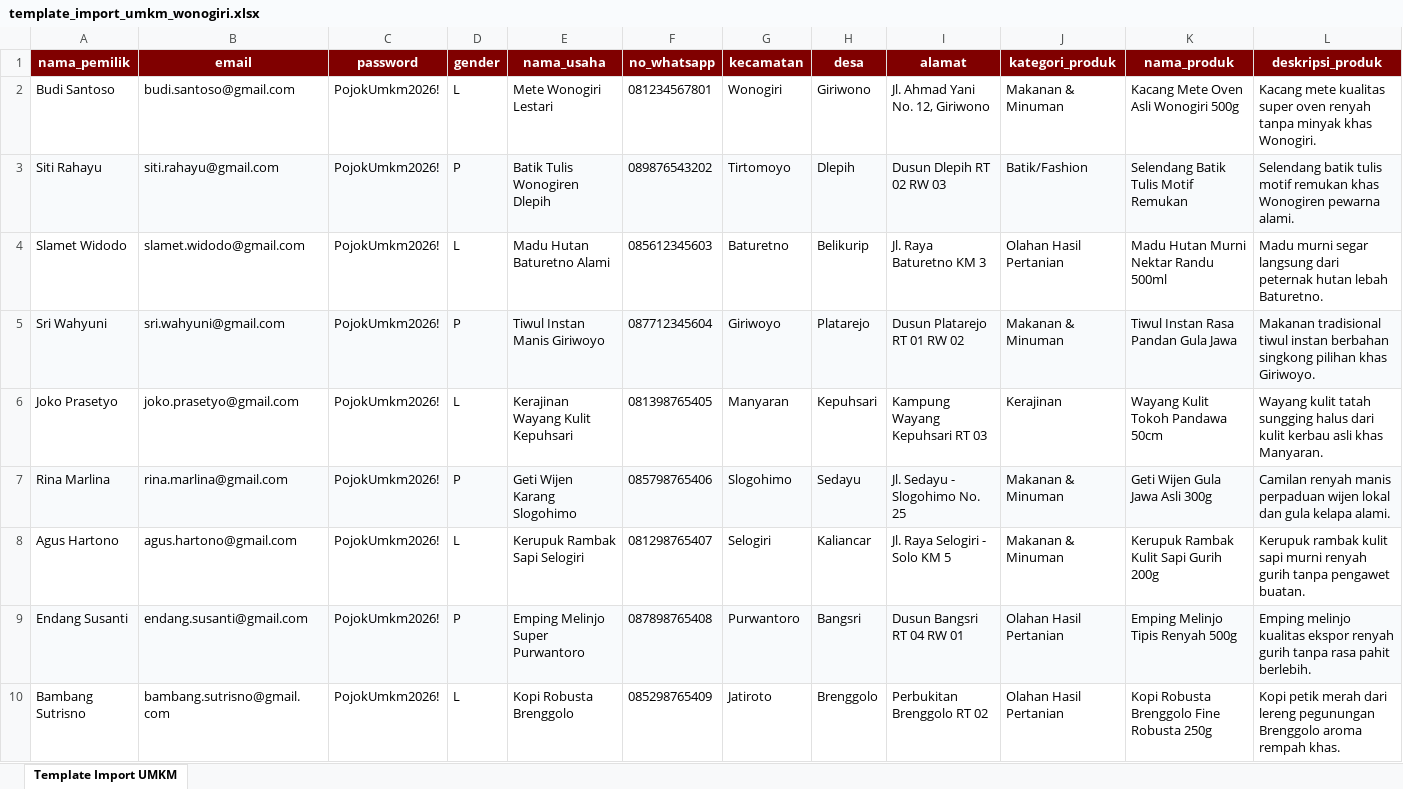
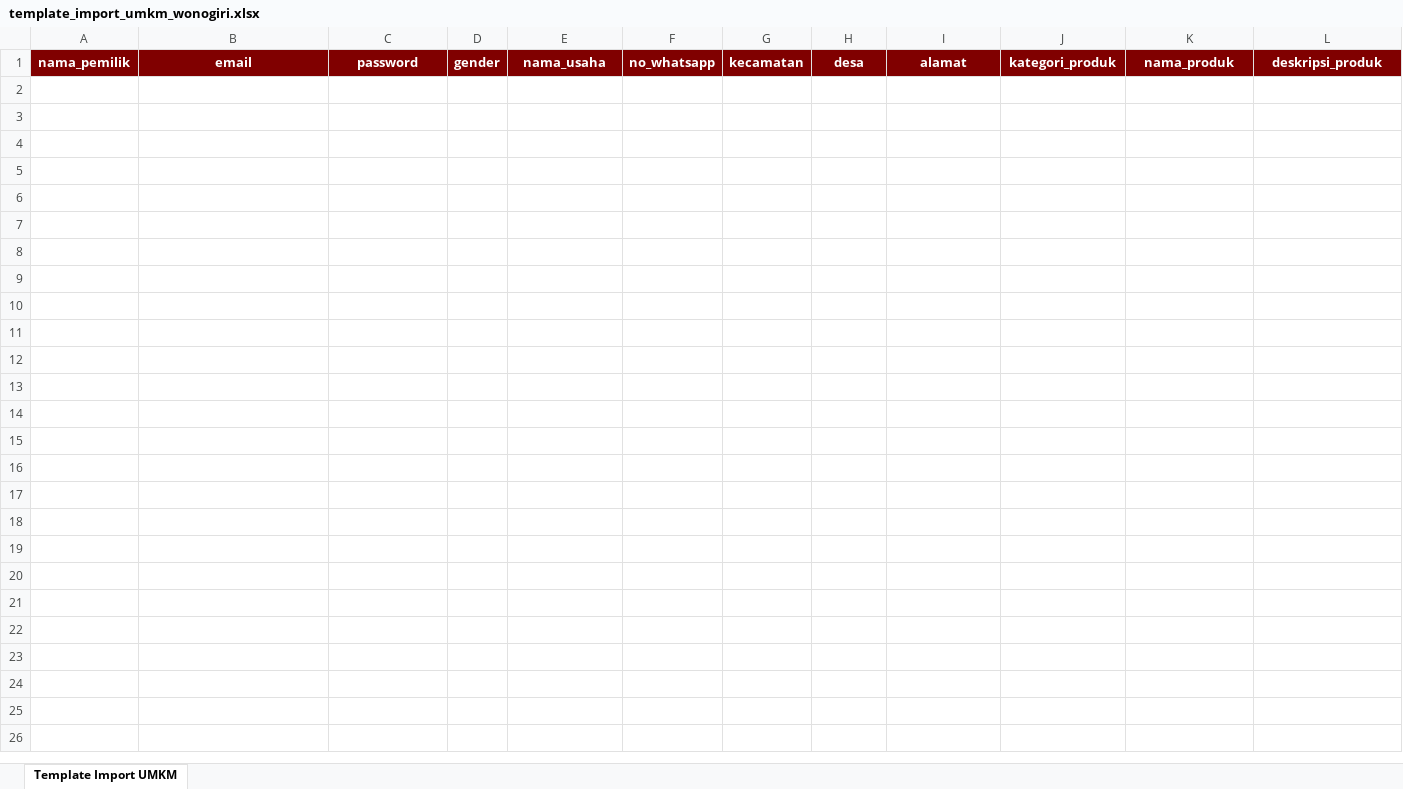
Before and after one commit to da1892/pojok_umkm, an Excel workbook: public/templates/template_import_umkm_wonogiri.xlsx, sheet Template Import UMKM, drawn as a sheet; only a part is shown; values as stored, in another font and other column widths than the file's, no borders; rows hold the shown columns only; the diff covers the shown part only; the diff names each change by its address in the sheet, - before the commit and + after, or states it on an @@ line.

Commit message:
fix: bersihkan baris data sampel pada template Excel dan CSV agar hanya berisi baris header template kosong

```diff
--- a/public/templates/template_import_umkm_wonogiri.xlsx (sheet Template Import UMKM)
+++ b/public/templates/template_import_umkm_wonogiri.xlsx (sheet Template Import UMKM)
-row 2: Budi Santoso | budi.santoso@gmail.com | PojokUmkm2026! | L | Mete Wonogiri Lestari | 081234567801 | Wonogiri | Giriwono | Jl. Ahmad Yani No. 12, Giriwono | Makanan & Minuman | Kacang Mete Oven Asli Wonogiri 500g | Kacang mete kualitas super oven renyah tanpa minyak khas Wonogiri.
-row 3: Siti Rahayu | siti.rahayu@gmail.com | PojokUmkm2026! | P | Batik Tulis Wonogiren Dlepih | 089876543202 | Tirtomoyo | Dlepih | Dusun Dlepih RT 02 RW 03 | Batik/Fashion | Selendang Batik Tulis Motif Remukan | Selendang batik tulis motif remukan khas Wonogiren pewarna alami.
-row 4: Slamet Widodo | slamet.widodo@gmail.com | PojokUmkm2026! | L | Madu Hutan Baturetno Alami | 085612345603 | Baturetno | Belikurip | Jl. Raya Baturetno KM 3 | Olahan Hasil Pertanian | Madu Hutan Murni Nektar Randu 500ml | Madu murni segar langsung dari peternak hutan lebah Baturetno.
-row 5: Sri Wahyuni | sri.wahyuni@gmail.com | PojokUmkm2026! | P | Tiwul Instan Manis Giriwoyo | 087712345604 | Giriwoyo | Platarejo | Dusun Platarejo RT 01 RW 02 | Makanan & Minuman | Tiwul Instan Rasa Pandan Gula Jawa | Makanan tradisional tiwul instan berbahan singkong pilihan khas Giriwoyo.
-row 6: Joko Prasetyo | joko.prasetyo@gmail.com | PojokUmkm2026! | L | Kerajinan Wayang Kulit Kepuhsari | 081398765405 | Manyaran | Kepuhsari | Kampung Wayang Kepuhsari RT 03 | Kerajinan | Wayang Kulit Tokoh Pandawa 50cm | Wayang kulit tatah sungging halus dari kulit kerbau asli khas Manyaran.
-row 7: Rina Marlina | rina.marlina@gmail.com | PojokUmkm2026! | P | Geti Wijen Karang Slogohimo | 085798765406 | Slogohimo | Sedayu | Jl. Sedayu - Slogohimo No. 25 | Makanan & Minuman | Geti Wijen Gula Jawa Asli 300g | Camilan renyah manis perpaduan wijen lokal dan gula kelapa alami.
-row 8: Agus Hartono | agus.hartono@gmail.com | PojokUmkm2026! | L | Kerupuk Rambak Sapi Selogiri | 081298765407 | Selogiri | Kaliancar | Jl. Raya Selogiri - Solo KM 5 | Makanan & Minuman | Kerupuk Rambak Kulit Sapi Gurih 200g | Kerupuk rambak kulit sapi murni renyah gurih tanpa pengawet buatan.
-row 9: Endang Susanti | endang.susanti@gmail.com | PojokUmkm2026! | P | Emping Melinjo Super Purwantoro | 087898765408 | Purwantoro | Bangsri | Dusun Bangsri RT 04 RW 01 | Olahan Hasil Pertanian | Emping Melinjo Tipis Renyah 500g | Emping melinjo kualitas ekspor renyah gurih tanpa rasa pahit berlebih.
-row 10: Bambang Sutrisno | bambang.sutrisno@gmail.com | PojokUmkm2026! | L | Kopi Robusta Brenggolo | 085298765409 | Jatiroto | Brenggolo | Perbukitan Brenggolo RT 02 | Olahan Hasil Pertanian | Kopi Robusta Brenggolo Fine Robusta 250g | Kopi petik merah dari lereng pegunungan Brenggolo aroma rempah khas.
```
Also changed, not shown: 11 removed rows elsewhere in this sheet, 1 other file.
